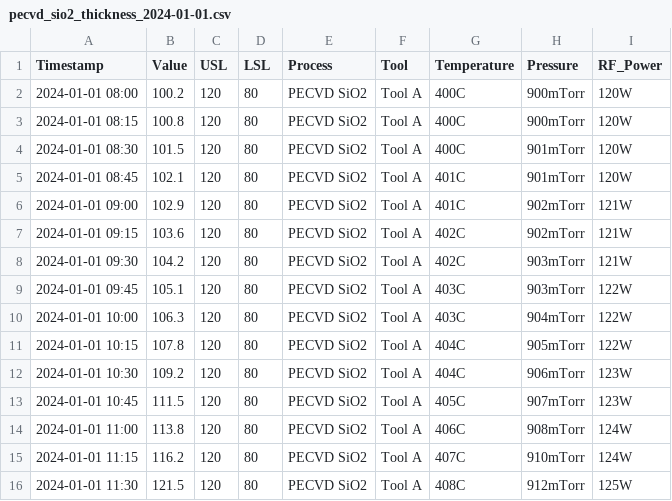
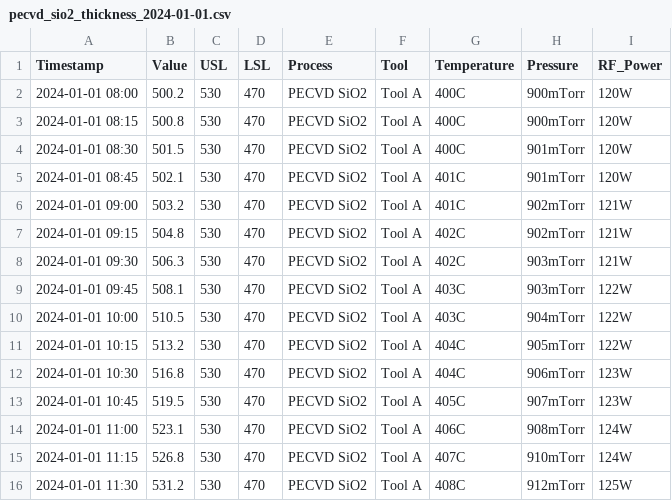
Before and after one commit to ThomasCheung310/spc-ai-monitor, a CSV file: data/pecvd_sio2_thickness_2024-01-01.csv, drawn as a sheet.

```diff
--- a/data/pecvd_sio2_thickness_2024-01-01.csv
+++ b/data/pecvd_sio2_thickness_2024-01-01.csv
@@ -1,16 +1,16 @@
 Timestamp,Value,USL,LSL,Process,Tool,Temperature,Pressure,RF_Power
-2024-01-01 08:00,100.2,120,80,PECVD SiO2,Tool A,400C,900mTorr,120W
-2024-01-01 08:15,100.8,120,80,PECVD SiO2,Tool A,400C,900mTorr,120W
-2024-01-01 08:30,101.5,120,80,PECVD SiO2,Tool A,400C,901mTorr,120W
-2024-01-01 08:45,102.1,120,80,PECVD SiO2,Tool A,401C,901mTorr,120W
-2024-01-01 09:00,102.9,120,80,PECVD SiO2,Tool A,401C,902mTorr,121W
-2024-01-01 09:15,103.6,120,80,PECVD SiO2,Tool A,402C,902mTorr,121W
-2024-01-01 09:30,104.2,120,80,PECVD SiO2,Tool A,402C,903mTorr,121W
-2024-01-01 09:45,105.1,120,80,PECVD SiO2,Tool A,403C,903mTorr,122W
-2024-01-01 10:00,106.3,120,80,PECVD SiO2,Tool A,403C,904mTorr,122W
-2024-01-01 10:15,107.8,120,80,PECVD SiO2,Tool A,404C,905mTorr,122W
-2024-01-01 10:30,109.2,120,80,PECVD SiO2,Tool A,404C,906mTorr,123W
-2024-01-01 10:45,111.5,120,80,PECVD SiO2,Tool A,405C,907mTorr,123W
-2024-01-01 11:00,113.8,120,80,PECVD SiO2,Tool A,406C,908mTorr,124W
-2024-01-01 11:15,116.2,120,80,PECVD SiO2,Tool A,407C,910mTorr,124W
-2024-01-01 11:30,121.5,120,80,PECVD SiO2,Tool A,408C,912mTorr,125W
+2024-01-01 08:00,500.2,530,470,PECVD SiO2,Tool A,400C,900mTorr,120W
+2024-01-01 08:15,500.8,530,470,PECVD SiO2,Tool A,400C,900mTorr,120W
+2024-01-01 08:30,501.5,530,470,PECVD SiO2,Tool A,400C,901mTorr,120W
+2024-01-01 08:45,502.1,530,470,PECVD SiO2,Tool A,401C,901mTorr,120W
+2024-01-01 09:00,503.2,530,470,PECVD SiO2,Tool A,401C,902mTorr,121W
+2024-01-01 09:15,504.8,530,470,PECVD SiO2,Tool A,402C,902mTorr,121W
+2024-01-01 09:30,506.3,530,470,PECVD SiO2,Tool A,402C,903mTorr,121W
+2024-01-01 09:45,508.1,530,470,PECVD SiO2,Tool A,403C,903mTorr,122W
+2024-01-01 10:00,510.5,530,470,PECVD SiO2,Tool A,403C,904mTorr,122W
+2024-01-01 10:15,513.2,530,470,PECVD SiO2,Tool A,404C,905mTorr,122W
+2024-01-01 10:30,516.8,530,470,PECVD SiO2,Tool A,404C,906mTorr,123W
+2024-01-01 10:45,519.5,530,470,PECVD SiO2,Tool A,405C,907mTorr,123W
+2024-01-01 11:00,523.1,530,470,PECVD SiO2,Tool A,406C,908mTorr,124W
+2024-01-01 11:15,526.8,530,470,PECVD SiO2,Tool A,407C,910mTorr,124W
+2024-01-01 11:30,531.2,530,470,PECVD SiO2,Tool A,408C,912mTorr,125W
```
Also changed, not shown: data/aluminum_sputter_resistance_2024-01-01.csv, data/etch_rate_2024-01-01.csv, 1 other file.
